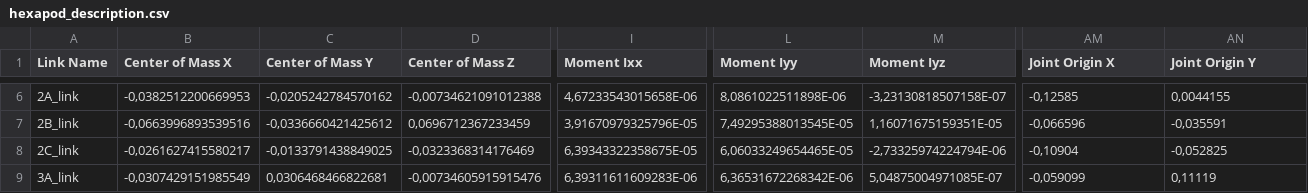
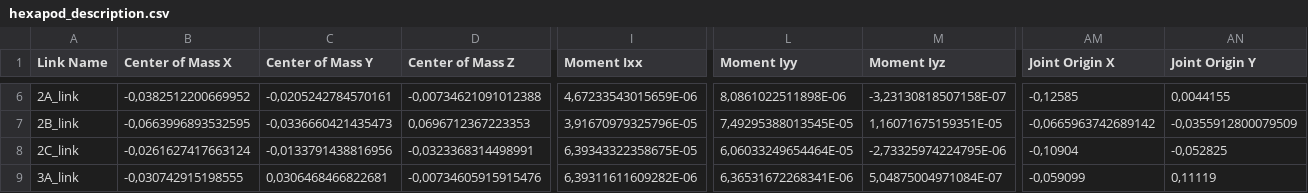
Before and after one commit to NaomiHdRom/hexapod_description, a CSV file: hexapod_description/urdf/hexapod_description.csv, drawn as a sheet; only a part is shown, gaps mark what is left out; the diff covers the shown part only; the diff names each change by its address in the sheet, - before the commit and + after, or states it on an @@ line.

```diff
--- a/hexapod_description/urdf/hexapod_description.csv
+++ b/hexapod_description/urdf/hexapod_description.csv
-B6 (Center of Mass X): -0,0382512200669953
+B6 (Center of Mass X): -0,0382512200669952
-C6 (Center of Mass Y): -0,0205242784570162
+C6 (Center of Mass Y): -0,0205242784570161
-I6 (Moment Ixx): 4,67233543015658E-06
+I6 (Moment Ixx): 4,67233543015659E-06
-B7 (Center of Mass X): -0,0663996893539516
+B7 (Center of Mass X): -0,0663996893532595
-C7 (Center of Mass Y): -0,0336660421425612
+C7 (Center of Mass Y): -0,0336660421435473
-D7 (Center of Mass Z): 0,0696712367233459
+D7 (Center of Mass Z): 0,0696712367223353
-AM7 (Joint Origin X): -0,066596
+AM7 (Joint Origin X): -0,0665963742689142
-AN7 (Joint Origin Y): -0,035591
+AN7 (Joint Origin Y): -0,0355912800079509
-B8 (Center of Mass X): -0,0261627415580217
+B8 (Center of Mass X): -0,0261627417663124
-C8 (Center of Mass Y): -0,0133791438849025
+C8 (Center of Mass Y): -0,0133791438816956
-D8 (Center of Mass Z): -0,0323368314176469
+D8 (Center of Mass Z): -0,0323368314498991
-L8 (Moment Iyy): 6,06033249654465E-05
+L8 (Moment Iyy): 6,06033249654464E-05
-M8 (Moment Iyz): -2,73325974224794E-06
+M8 (Moment Iyz): -2,73325974224795E-06
-B9 (Center of Mass X): -0,0307429151985549
+B9 (Center of Mass X): -0,030742915198555
-I9 (Moment Ixx): 6,39311611609283E-06
+I9 (Moment Ixx): 6,39311611609282E-06
-L9 (Moment Iyy): 6,36531672268342E-06
+L9 (Moment Iyy): 6,36531672268341E-06
-M9 (Moment Iyz): 5,04875004971085E-07
+M9 (Moment Iyz): 5,04875004971084E-07
```
Also changed, not shown: 125 edited cells elsewhere in this file, 21 other files.
